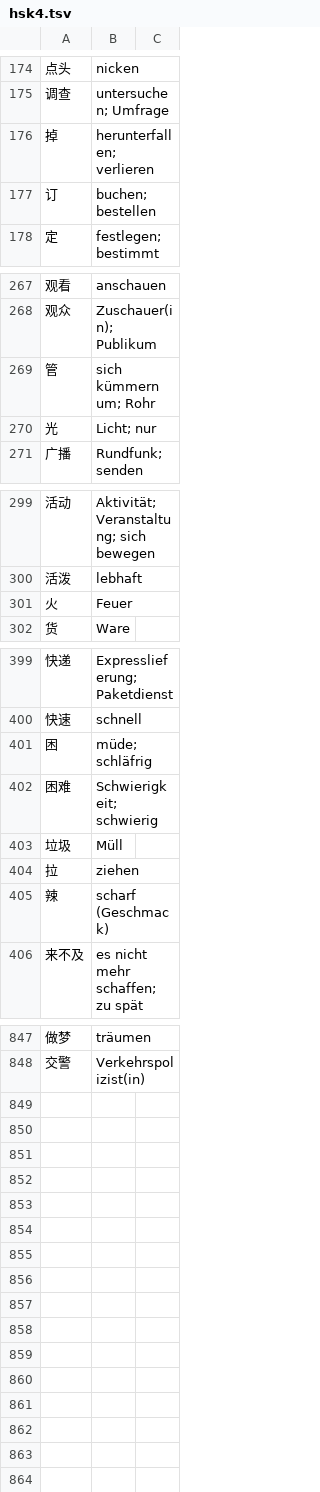
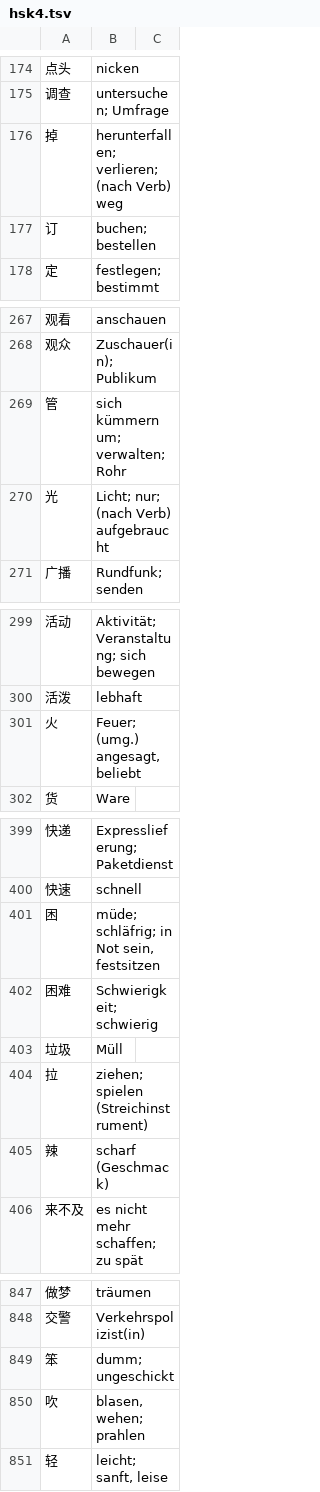
Before and after one commit to biolehrer/momozi, a TSV file: data/overrides/hsk4.tsv, drawn as a sheet; only a part is shown, gaps mark what is left out; the diff covers the shown part only.

```diff
--- a/data/overrides/hsk4.tsv
+++ b/data/overrides/hsk4.tsv
@@ -175,3 +175,3 @@
 调查	untersuchen; Umfrage
-掉	herunterfallen; verlieren
+掉	herunterfallen; verlieren; (nach Verb) weg
 订	buchen; bestellen
@@ -268,4 +268,4 @@
 观众	Zuschauer(in); Publikum
-管	sich kümmern um; Rohr
-光	Licht; nur
+管	sich kümmern um; verwalten; Rohr
+光	Licht; nur; (nach Verb) aufgebraucht
 广播	Rundfunk; senden
@@ -300,3 +300,3 @@
 活泼	lebhaft
-火	Feuer
+火	Feuer; (umg.) angesagt, beliebt
 货	Ware
@@ -400,6 +400,6 @@
 快速	schnell
-困	müde; schläfrig
+困	müde; schläfrig; in Not sein, festsitzen
 困难	Schwierigkeit; schwierig
 垃圾	Müll
-拉	ziehen
+拉	ziehen; spielen (Streichinstrument)
 辣	scharf (Geschmack)
@@ -848 +848,4 @@
 交警	Verkehrspolizist(in)
+笨	dumm; ungeschickt
+吹	blasen, wehen; prahlen
+轻	leicht; sanft, leise
```
Also changed, not shown: 6 edited cells elsewhere in this file, data/additions/hsk5.tsv, data/overrides/hsk2.tsv, 13 other files.
